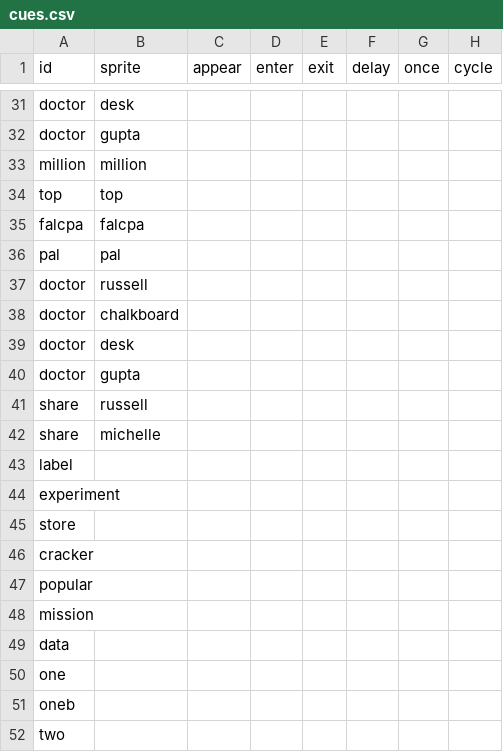
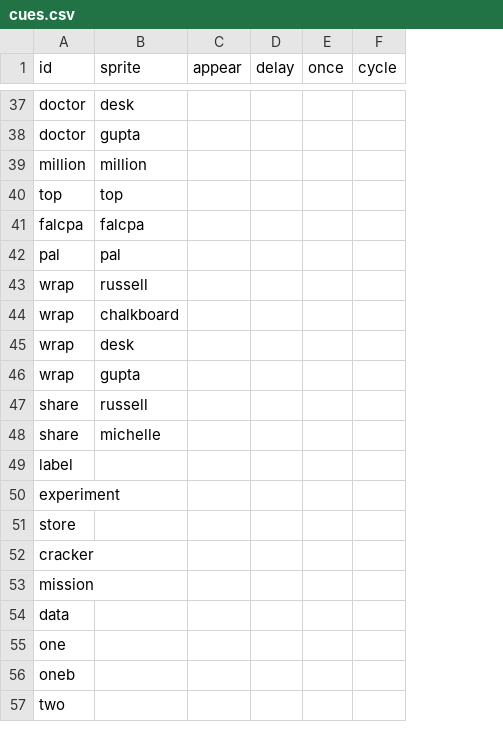
Before and after one commit to the-pudding/sesame, a CSV file: src/data/cues.csv, drawn as a sheet; only a part is shown, gaps mark what is left out; removed rows and columns are numbered as before the commit, all else as after; rows hold the shown columns only; the diff covers the shown part only; the diff names each change by its address in the sheet, - before the commit and + after, or states it on an @@ line.

```diff
--- a/src/data/cues.csv
+++ b/src/data/cues.csv
-column D (enter), empty
-column E (exit), empty
-A43:A46 (id): doctor
+A43:A46 (id): wrap
-row 47: popular
```
Also changed, not shown: 6 added rows and 9 edited cells elsewhere in this file, 13 other files.
